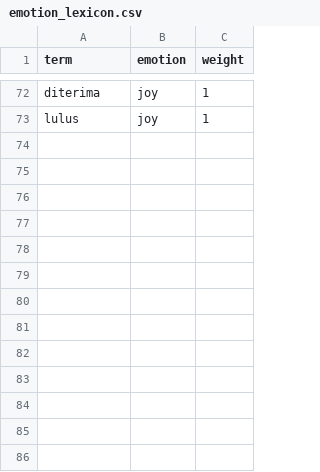
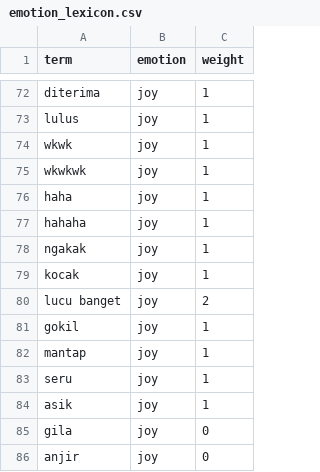
Before and after one commit to muhammadadmiral/sereluna-ai-engine, a CSV file: data/lexicons/emotion_lexicon.csv, drawn as a sheet; only a part is shown, gaps mark what is left out.

```diff
--- a/data/lexicons/emotion_lexicon.csv
+++ b/data/lexicons/emotion_lexicon.csv
@@ -73 +73,14 @@ diterima,joy,1
 lulus,joy,1
+wkwk,joy,1
+wkwkwk,joy,1
+haha,joy,1
+hahaha,joy,1
+ngakak,joy,1
+kocak,joy,1
+lucu banget,joy,2
+gokil,joy,1
+mantap,joy,1
+seru,joy,1
+asik,joy,1
+gila,joy,0
+anjir,joy,0
```
Also changed, not shown: data/lexicons/sentiment_lexicon.csv, data/training/emotion_dataset.csv, 3 other files.
